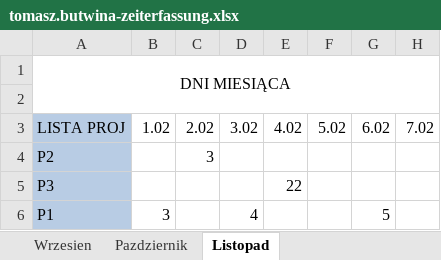
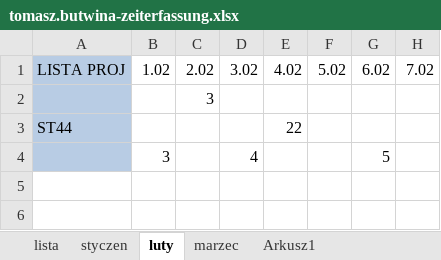
Before and after one commit to DoomThrower/zeiterfassung, an Excel workbook: zeiterfassung/tomasz.butwina/tomasz.butwina-zeiterfassung.xlsx, sheet luty, drawn as a sheet; only a part is shown; values as stored, in another font and other column widths than the file's, no borders; removed rows and columns are numbered as before the commit, all else as after; rows hold the shown columns only; the diff names each change by its address in the sheet, - before the commit and + after, or states it on an @@ line.

```diff
--- a/zeiterfassung/tomasz.butwina/tomasz.butwina-zeiterfassung.xlsx (sheet luty)
+++ b/zeiterfassung/tomasz.butwina/tomasz.butwina-zeiterfassung.xlsx (sheet luty)
-sheet tab: Wrzesien
+sheet tab: lista
-sheet tab: Pazdziernik
+sheet tab: styczen
-sheet tab: Listopad
+sheet tab: luty
+sheet tab: marzec
+sheet tab: Arkusz1
-row 1: DNI MIESIĄCA
-row 2: (empty)
-A2: P2
+A2: (empty)
-A3: P3
+A3: ST44
-A4: P1
+A4: (empty)
```
Also changed, not shown: sheet lista, sheet styczen, formulas that keep their value, employee-list.xlsx, zeiterfassung/jan.kowalski/jan.kowalski-zeiterfassung.xlsx, 2 other files.
